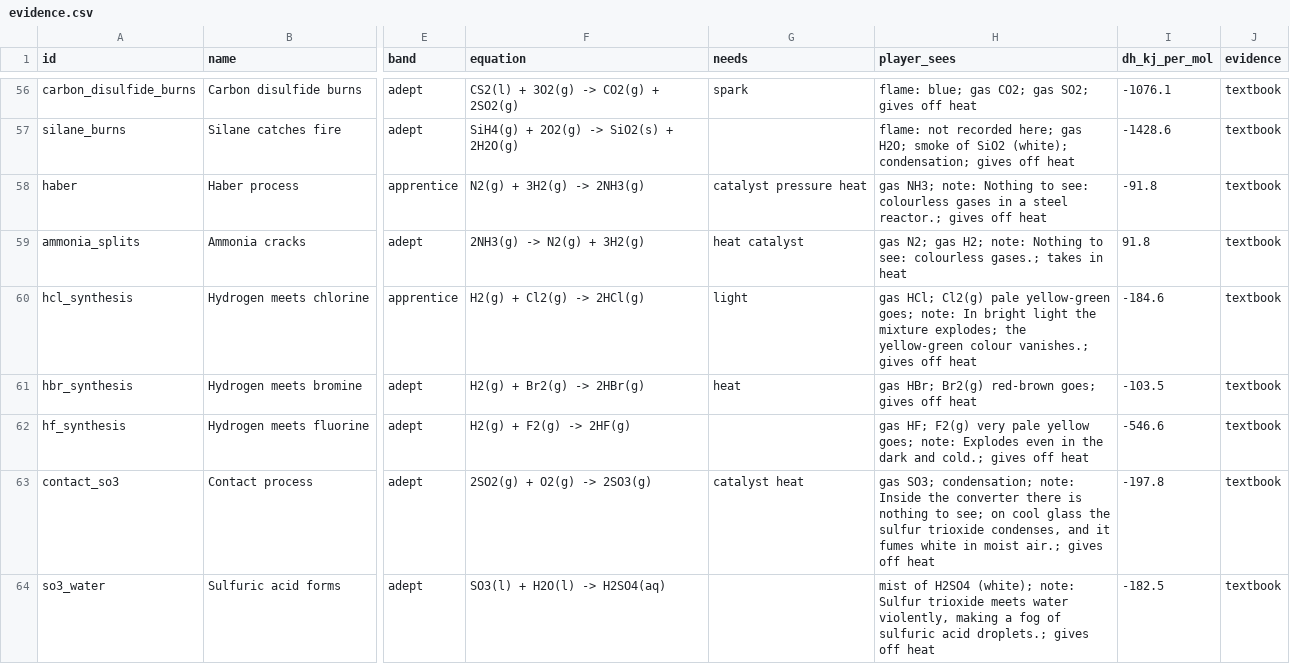
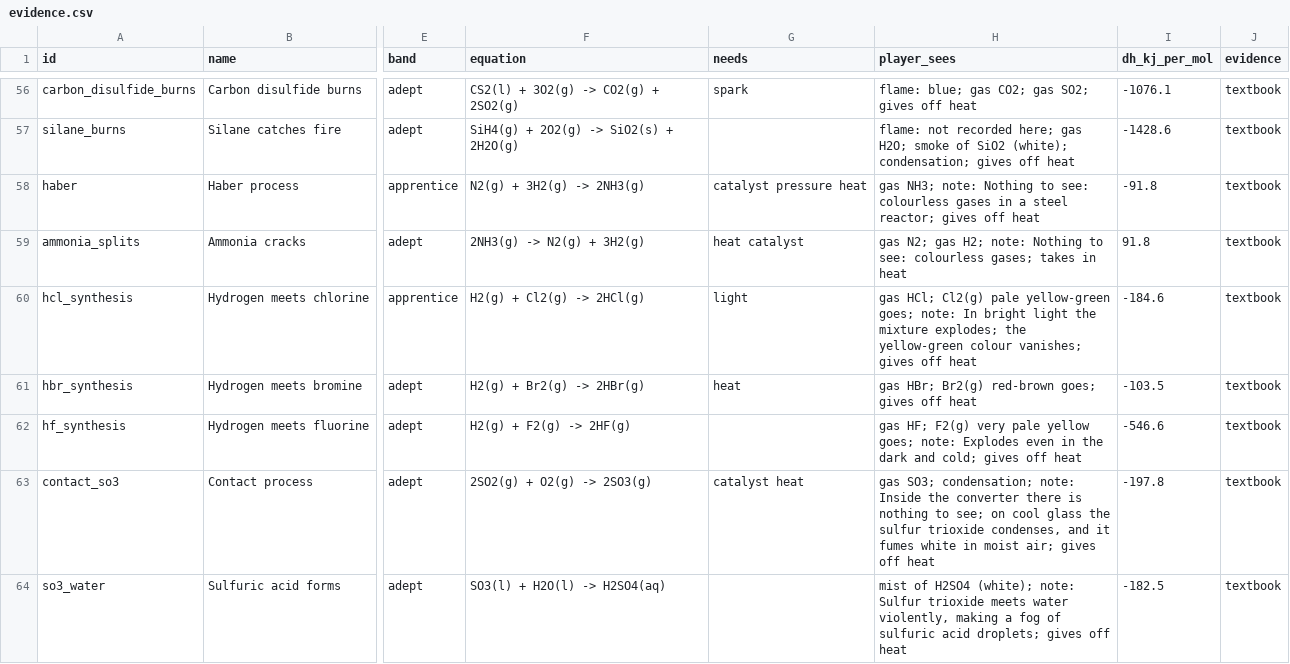
Before and after one commit to paawandesai/realgame, a CSV file: content/chem/evidence.csv, drawn as a sheet; only a part is shown, gaps mark what is left out; the diff covers the shown part only; the diff names each change by its address in the sheet, - before the commit and + after, or states it on an @@ line.

```diff
--- a/content/chem/evidence.csv
+++ b/content/chem/evidence.csv
-H58 (player_sees): …a steel reactor.; gives off…
+H58 (player_sees): …a steel reactor; gives off…
-H59 (player_sees): …see: colourless gases.; takes in…
+H59 (player_sees): …see: colourless gases; takes in…
-H60 (player_sees): …yellow-green colour vanishes.; gives off…
+H60 (player_sees): …yellow-green colour vanishes; gives off…
-H62 (player_sees): …dark and cold.; gives off…
+H62 (player_sees): …dark and cold; gives off…
-H63 (player_sees): …in moist air.; gives off…
+H63 (player_sees): …in moist air; gives off…
-H64 (player_sees): …sulfuric acid droplets.; gives off…
+H64 (player_sees): …sulfuric acid droplets; gives off…
```
Also changed, not shown: 166 edited cells elsewhere in this file, 1 other file.
